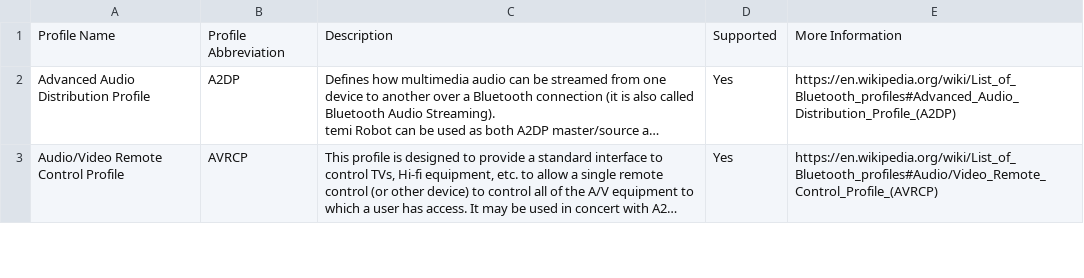
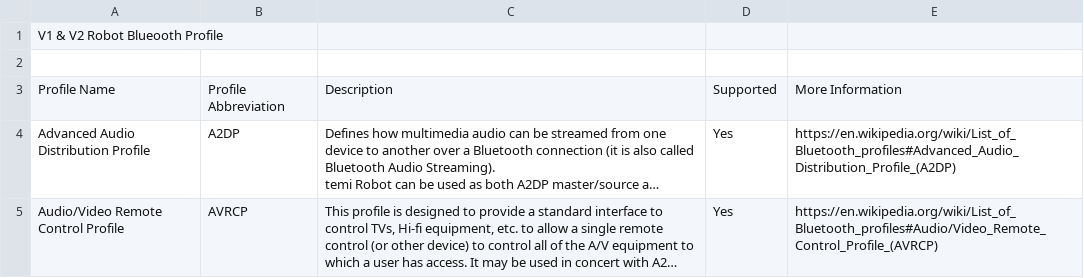
Before and after one commit to hapi-robo/temi-guide, a CSV file: docs/source/specifications/assets/v1_v2_temi_bluetooth_profiles_20211012.csv (was docs/source/specifications/assets/temi_bluetooth_profiles_20211012.csv), drawn as a sheet; only a part is shown; long unchanged cells end in ….

Commit message:
Info Added (Bluetooth & Custom Commands)
Info was added to Bluetooth spec and Custom Commands

```diff
--- a/docs/source/specifications/assets/temi_bluetooth_profiles_20211012.csv
+++ b/docs/source/specifications/assets/v1_v2_temi_bluetooth_profiles_20211012.csv
@@ -1 +1,3 @@
+V1 & V2 Robot Blueooth Profile,,,,
+,,,,
 Profile Name,Profile Abbreviation,Description,Supported,More Information
```
Also changed, not shown: 3 other files.
